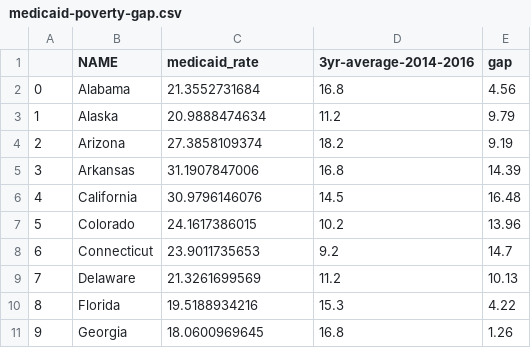
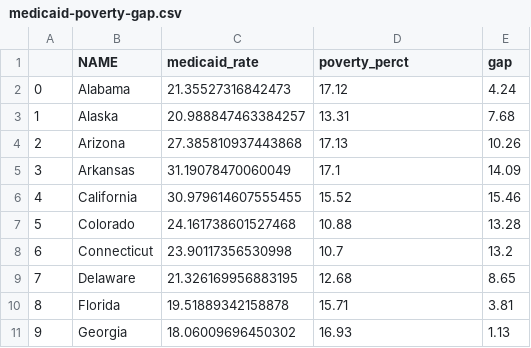
Before and after one commit to abarciauskas-bgse/abarciauskas-bgse.github.io, a CSV file: assets/data/medicaid-poverty-gap.csv, drawn as a sheet; only a part is shown; the diff covers the shown part only.

```diff
--- a/assets/data/medicaid-poverty-gap.csv
+++ b/assets/data/medicaid-poverty-gap.csv
@@ -1,11 +1,11 @@
-,NAME,medicaid_rate,3yr-average-2014-2016,gap
-0,Alabama,21.3552731684,16.8,4.56
-1,Alaska,20.9888474634,11.2,9.79
-2,Arizona,27.3858109374,18.2,9.19
-3,Arkansas,31.1907847006,16.8,14.39
-4,California,30.9796146076,14.5,16.48
-5,Colorado,24.1617386015,10.2,13.96
-6,Connecticut,23.9011735653,9.2,14.7
-7,Delaware,21.3261699569,11.2,10.13
-8,Florida,19.5188934216,15.3,4.22
-9,Georgia,18.0600969645,16.8,1.26
+,NAME,medicaid_rate,poverty_perct,gap
+0,Alabama,21.35527316842473,17.12,4.24
+1,Alaska,20.988847463384257,13.31,7.68
+2,Arizona,27.385810937443868,17.13,10.26
+3,Arkansas,31.19078470060049,17.1,14.09
+4,California,30.979614607555455,15.52,15.46
+5,Colorado,24.161738601527468,10.88,13.28
+6,Connecticut,23.90117356530998,10.7,13.2
+7,Delaware,21.326169956883195,12.68,8.65
+8,Florida,19.51889342158878,15.71,3.81
+9,Georgia,18.06009696450302,16.93,1.13
```
Also changed, not shown: 117 edited cells elsewhere in this file, 2 other files.
